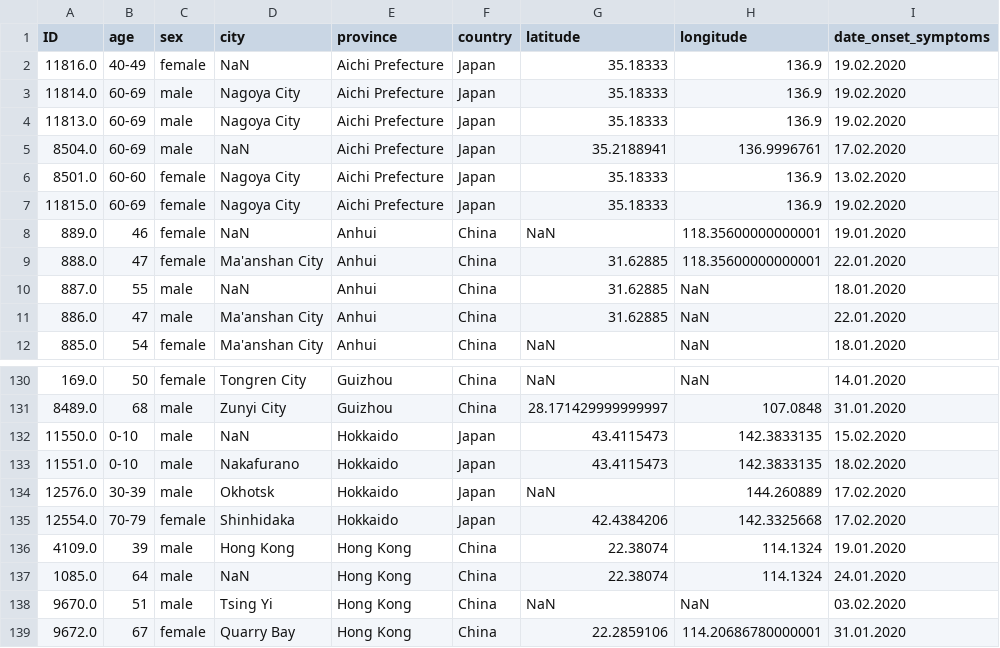
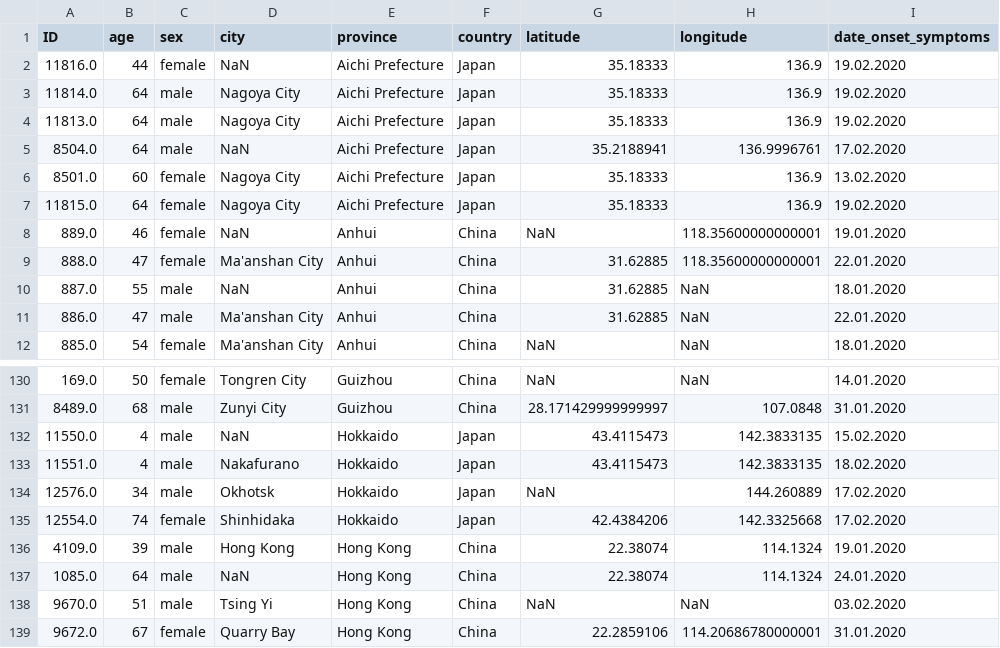
Before and after one commit to akash106/CS210DataSciProjects, a CSV file: Project 2/covidTrain.csv, drawn as a sheet; only a part is shown, gaps mark what is left out; the diff names each change by its address in the sheet, - before the commit and + after, or states it on an @@ line.

Commit message:
method 1 of covid

```diff
--- a/Project 2/covidTrain.csv
+++ b/Project 2/covidTrain.csv
-B2 (age): 40-49
+B2 (age): 44
-B3:B5 (age): 60-69
+B3:B5 (age): 64
-B6 (age): 60-60
+B6 (age): 60
-B7 (age): 60-69
+B7 (age): 64
-B132:B133 (age): 0-10
+B132:B133 (age): 4
-B134 (age): 30-39
+B134 (age): 34
-B135 (age): 70-79
+B135 (age): 74
```
Also changed, not shown: 2 other files.
